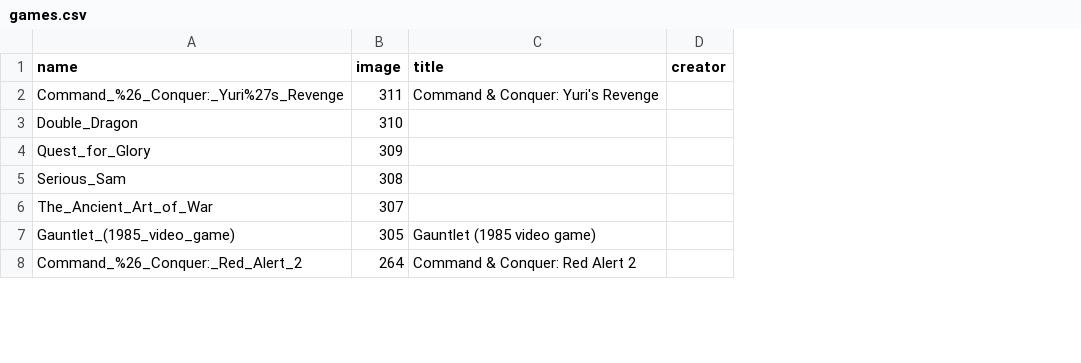
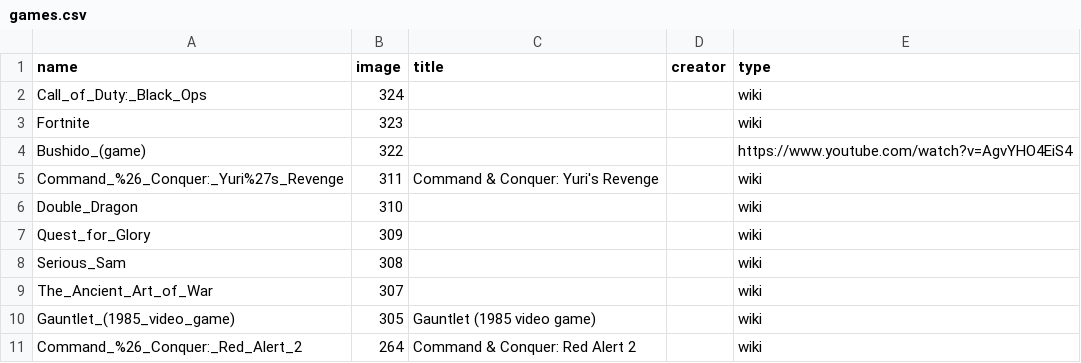
Before and after one commit to slurpcode/slurp, a CSV file: docs/_data/games.csv, drawn as a sheet; only a part is shown; addresses are those after the commit; the diff names each change by its address in the sheet, - before the commit and + after, or states it on an @@ line.

Commit message:
Add new games images.
Add new feature: option to chose wiki or any link like YouTube column.

```diff
--- a/docs/_data/games.csv
+++ b/docs/_data/games.csv
+column E (type), rows 5-11: all wiki
+row 2: Call_of_Duty:_Black_Ops | 324 |  |  | wiki
+row 3: Fortnite | 323 |  |  | wiki
+row 4: Bushido_(game) | 322 |  |  | https://www.youtube.com/watch?v=AgvYHO4EiS4
```
Also changed, not shown: 9 other files.
